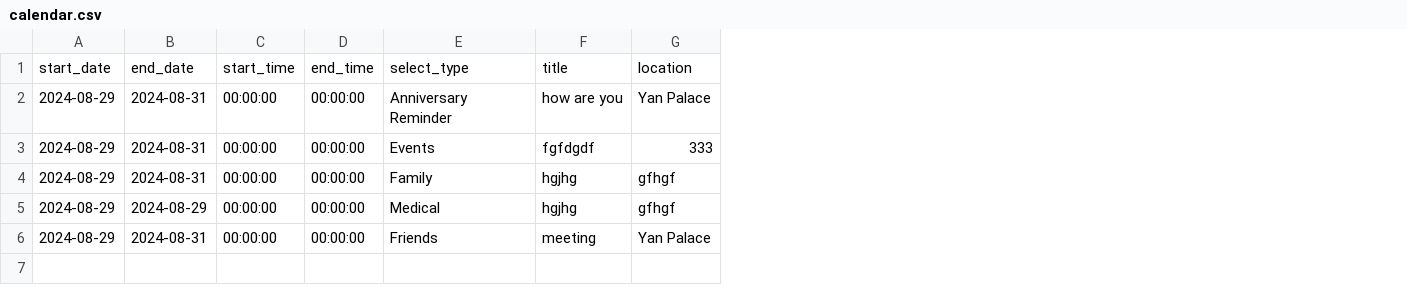
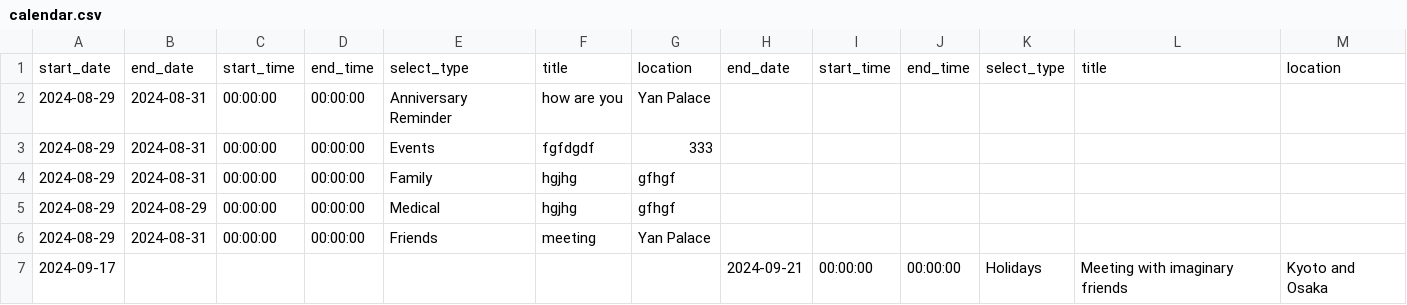
Before and after one commit to medlum/limpehGPT, a CSV file: data/calendar.csv, drawn as a sheet; the diff names each change by its address in the sheet, - before the commit and + after, or states it on an @@ line.

Commit message:
Update CSV file

```diff
--- a/data/calendar.csv
+++ b/data/calendar.csv
+column H, row 1: end_date
+column I, row 1: start_time
+column J, row 1: end_time
+column K, row 1: select_type
+column L, row 1: title
+column M, row 1: location
+row 7: 2024-09-17 |  |  |  |  |  |  | 2024-09-21 | 00:00:00 | 00:00:00 | Holidays | Meeting with imaginary friends | Kyoto and Osaka
```
